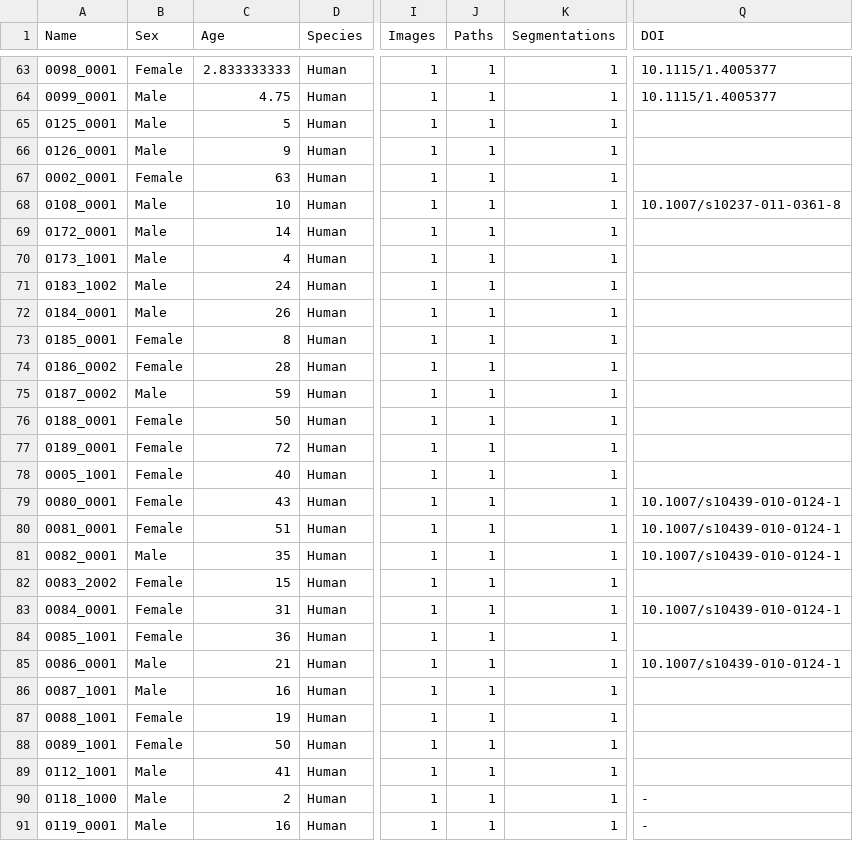
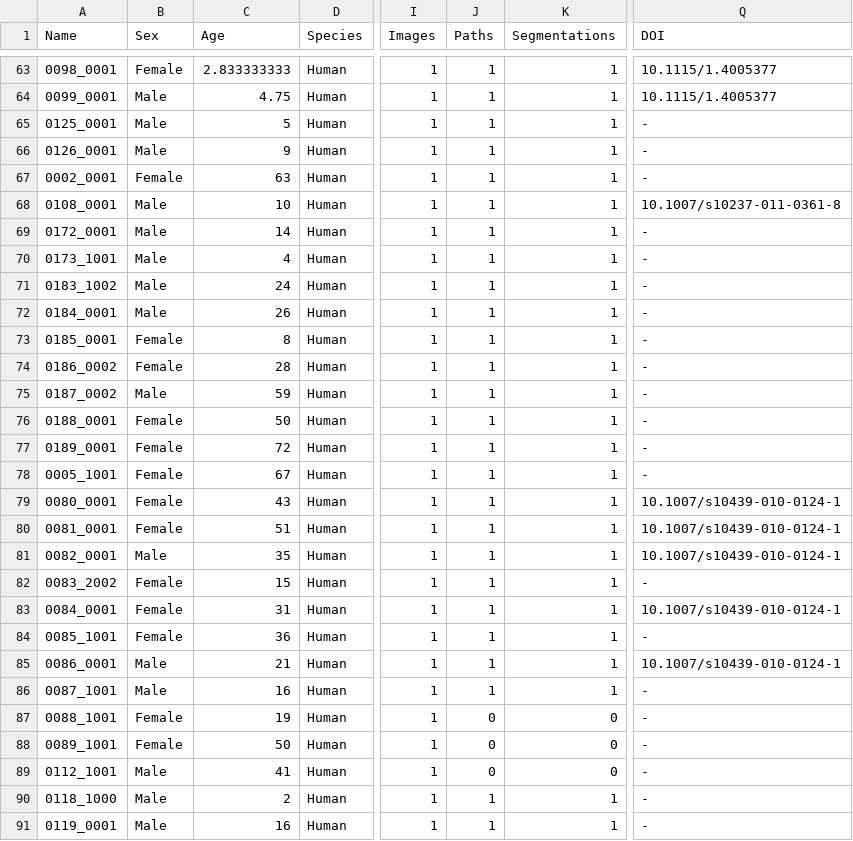
Before and after one commit to SimVascular/vascularmodel, a CSV file: dataset/dataset.csv, drawn as a sheet; only a part is shown, gaps mark what is left out; the diff covers the shown part only; the diff names each change by its address in the sheet, - before the commit and + after, or states it on an @@ line.

```diff
--- a/dataset/dataset.csv
+++ b/dataset/dataset.csv
-Q65:Q67 (DOI): (empty)
+Q65:Q67 (DOI): -
-Q69:Q78 (DOI): (empty)
+Q69:Q78 (DOI): -
-C78 (Age): 40
+C78 (Age): 67
-Q82 (DOI): (empty)
+Q82 (DOI): -
-Q84 (DOI): (empty)
+Q84 (DOI): -
-Q86:Q89 (DOI): (empty)
+Q86:Q89 (DOI): -
-J87:J89 (Paths): 1
+J87:J89 (Paths): 0
-K87:K89 (Segmentations): 1
+K87:K89 (Segmentations): 0
```
Also changed, not shown: 34 edited cells elsewhere in this file, 2 other files.
